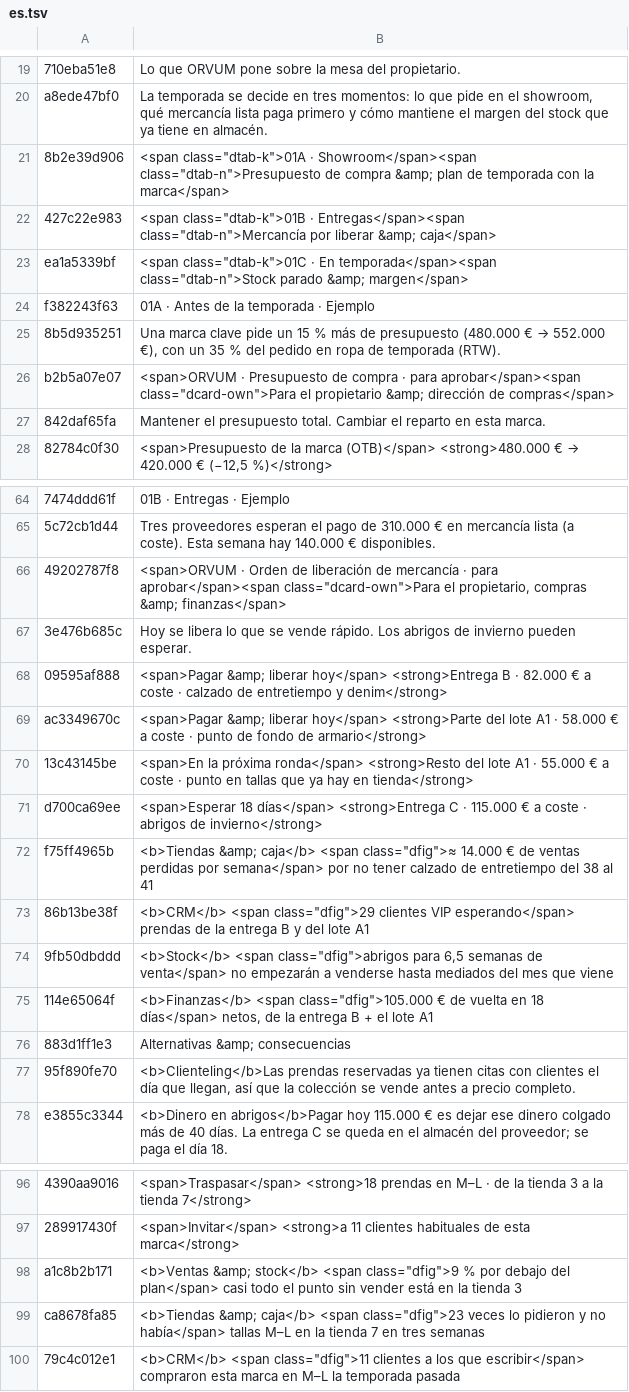
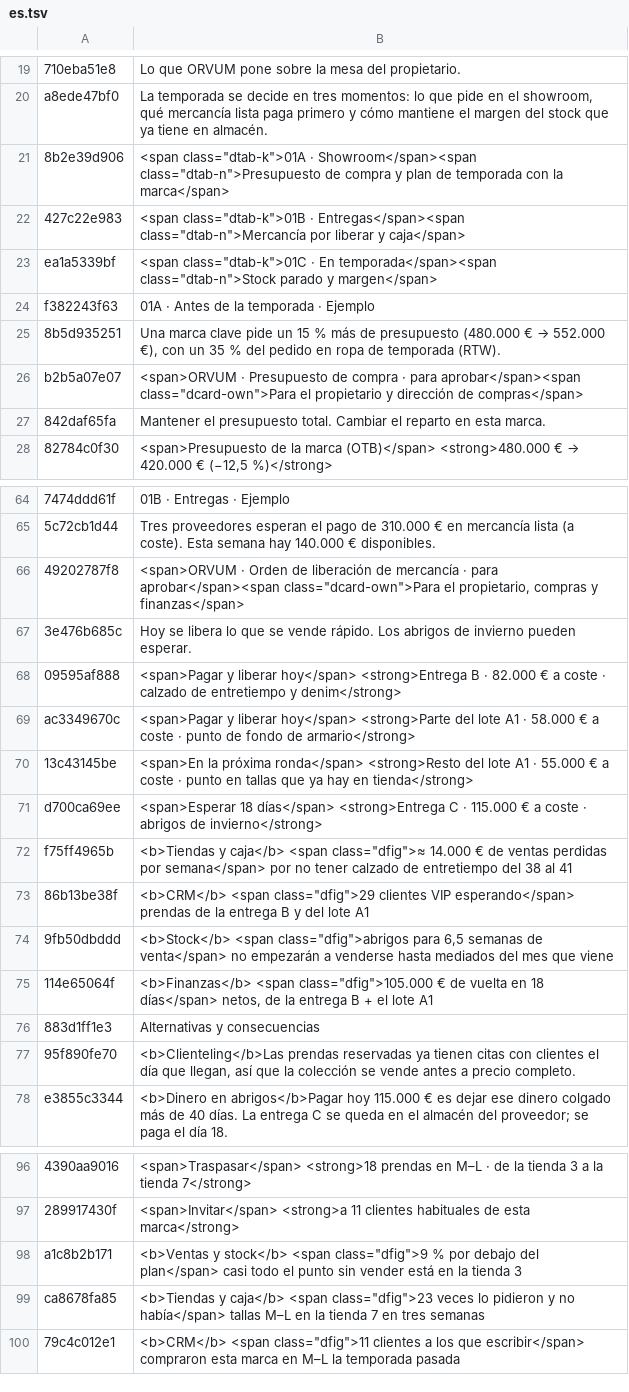
Before and after one commit to loshakilya-web/orvum-site, a TSV file: i18n/src/es.tsv, drawn as a sheet; only a part is shown, gaps mark what is left out; the diff covers the shown part only; the diff names each change by its address in the sheet, - before the commit and + after, or states it on an @@ line.

```diff
--- a/i18n/src/es.tsv
+++ b/i18n/src/es.tsv
-B21: …de compra &amp; plan de…
+B21: …de compra y plan de…
-B22: …por liberar &amp; caja</span>
+B22: …por liberar y caja</span>
-B23: …class="dtab-n">Stock parado &amp; margen</span>
+B23: …class="dtab-n">Stock parado y margen</span>
-B26: …el propietario &amp; dirección de…
+B26: …el propietario y dirección de…
-B66: …propietario, compras &amp; finanzas</span>
+B66: …propietario, compras y finanzas</span>
-B68: <span>Pagar &amp; liberar hoy</span>…
+B68: <span>Pagar y liberar hoy</span>…
-B69: <span>Pagar &amp; liberar hoy</span>…
+B69: <span>Pagar y liberar hoy</span>…
-B72: <b>Tiendas &amp; caja</b> <span…
+B72: <b>Tiendas y caja</b> <span…
-B76: Alternativas &amp; consecuencias
+B76: Alternativas y consecuencias
-B98: <b>Ventas &amp; stock</b> <span…
+B98: <b>Ventas y stock</b> <span…
-B99: <b>Tiendas &amp; caja</b> <span…
+B99: <b>Tiendas y caja</b> <span…
```
Also changed, not shown: 15 edited cells elsewhere in this file, i18n/src/de.tsv, i18n/src/el.tsv, 11 other files.
